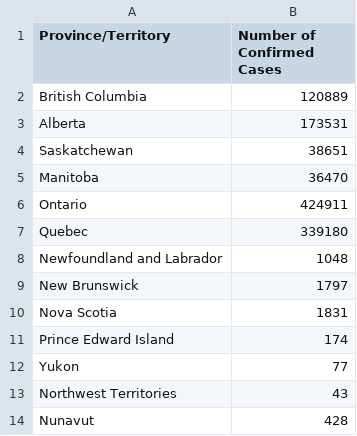
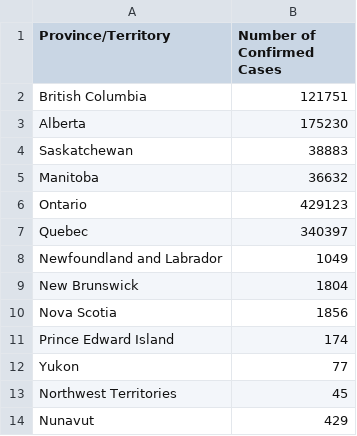
Before and after one commit to kim2552/onlydata, a CSV file: src/assets/province-covid-19-data-by-province.csv, drawn as a sheet.

```diff
--- a/src/assets/province-covid-19-data-by-province.csv
+++ b/src/assets/province-covid-19-data-by-province.csv
@@ -1,14 +1,14 @@
 Province/Territory,Number of Confirmed Cases
-British Columbia,120889
-Alberta,173531
-Saskatchewan,38651
-Manitoba,36470
-Ontario,424911
-Quebec,339180
-Newfoundland and Labrador,1048
-New Brunswick,1797
-Nova Scotia,1831
+British Columbia,121751
+Alberta,175230
+Saskatchewan,38883
+Manitoba,36632
+Ontario,429123
+Quebec,340397
+Newfoundland and Labrador,1049
+New Brunswick,1804
+Nova Scotia,1856
 Prince Edward Island,174
 Yukon,77
-Northwest Territories,43
-Nunavut,428
+Northwest Territories,45
+Nunavut,429
```
Also changed, not shown: src/assets/canada-covid-19-data-per-day.csv, src/assets/canada-covid-19-data-total.csv, 2 other files.
